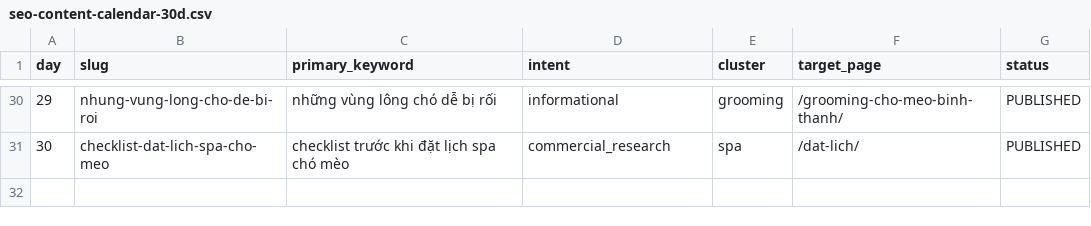
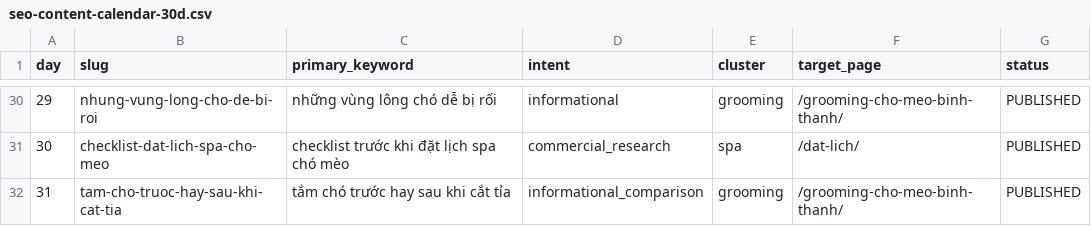
Before and after one commit to capquangfptminhlh/mimi, a CSV file: .website-os/evidence/seo-content-calendar-30d.csv, drawn as a sheet; only a part is shown, gaps mark what is left out.

Commit message:
seo: map grooming sequence article in calendar

```diff
--- a/.website-os/evidence/seo-content-calendar-30d.csv
+++ b/.website-os/evidence/seo-content-calendar-30d.csv
@@ -31 +31,2 @@ day,slug,primary_keyword,intent,cluster,target_page,status
 30,checklist-dat-lich-spa-cho-meo,checklist trước khi đặt lịch spa chó mèo,commercial_research,spa,/dat-lich/,PUBLISHED
+31,tam-cho-truoc-hay-sau-khi-cat-tia,tắm chó trước hay sau khi cắt tỉa,informational_comparison,grooming,/grooming-cho-meo-binh-thanh/,PUBLISHED
```
